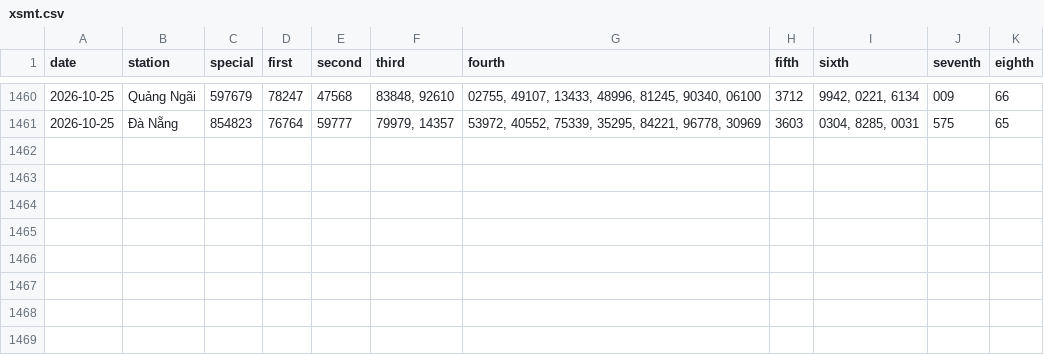
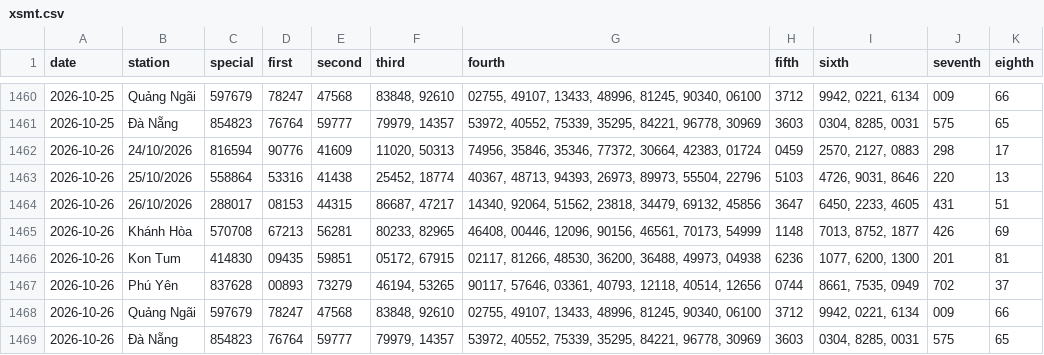
Before and after one commit to tuanseo5t-alt/xsmn-xsmt, a CSV file: data/xsmt/xsmt.csv, drawn as a sheet; only a part is shown, gaps mark what is left out.

```diff
--- a/data/xsmt/xsmt.csv
+++ b/data/xsmt/xsmt.csv
@@ -1461 +1461,9 @@ date,station,special,first,second,third,fourth,fifth,sixth,seventh,eighth
 2026-10-25,Đà Nẵng,854823,76764,59777,"79979, 14357","53972, 40552, 75339, 35295, 84221, 96778, 30969",3603,"0304, 8285, 0031",575,65
+2026-10-26,24/10/2026,816594,90776,41609,"11020, 50313","74956, 35846, 35346, 77372, 30664, 42383, 01724",0459,"2570, 2127, 0883",298,17
+2026-10-26,25/10/2026,558864,53316,41438,"25452, 18774","40367, 48713, 94393, 26973, 89973, 55504, 22796",5103,"4726, 9031, 8646",220,13
+2026-10-26,26/10/2026,288017,08153,44315,"86687, 47217","14340, 92064, 51562, 23818, 34479, 69132, 45856",3647,"6450, 2233, 4605",431,51
+2026-10-26,Khánh Hòa,570708,67213,56281,"80233, 82965","46408, 00446, 12096, 90156, 46561, 70173, 54999",1148,"7013, 8752, 1877",426,69
+2026-10-26,Kon Tum,414830,09435,59851,"05172, 67915","02117, 81266, 48530, 36200, 36488, 49973, 04938",6236,"1077, 6200, 1300",201,81
+2026-10-26,Phú Yên,837628,00893,73279,"46194, 53265","90117, 57646, 03361, 40793, 12118, 40514, 12656",0744,"8661, 7535, 0949",702,37
+2026-10-26,Quảng Ngãi,597679,78247,47568,"83848, 92610","02755, 49107, 13433, 48996, 81245, 90340, 06100",3712,"9942, 0221, 6134",009,66
+2026-10-26,Đà Nẵng,854823,76764,59777,"79979, 14357","53972, 40552, 75339, 35295, 84221, 96778, 30969",3603,"0304, 8285, 0031",575,65
```
Also changed, not shown: data/xsmt/xsmt-2-digits.csv, data/xsmt/xsmt-sparse.csv, 10 other files.
